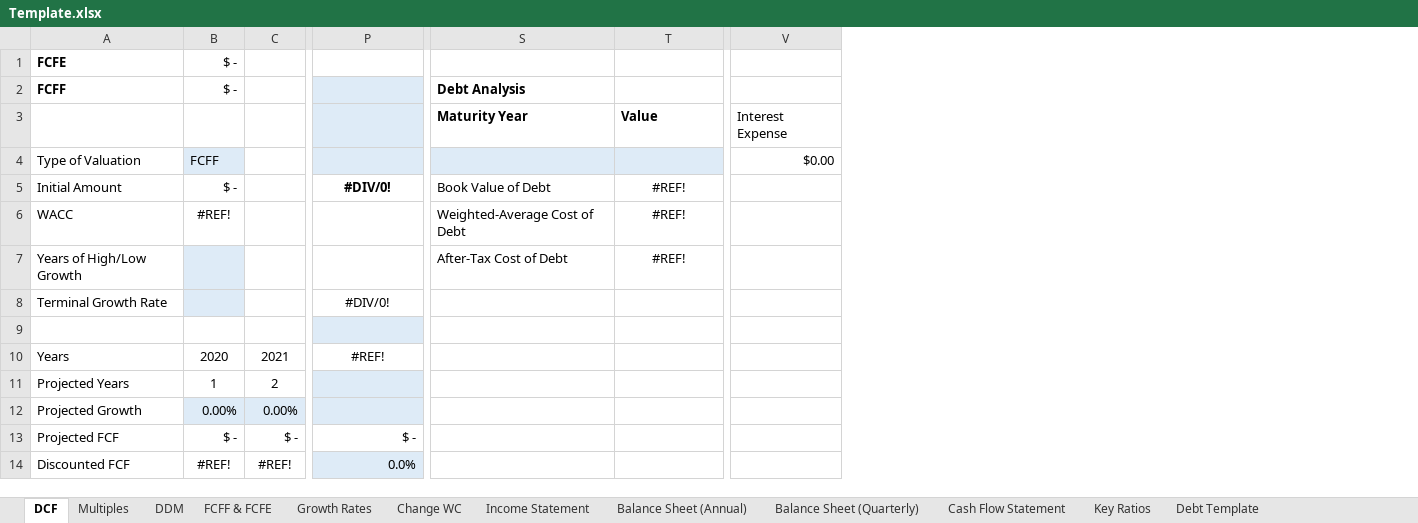
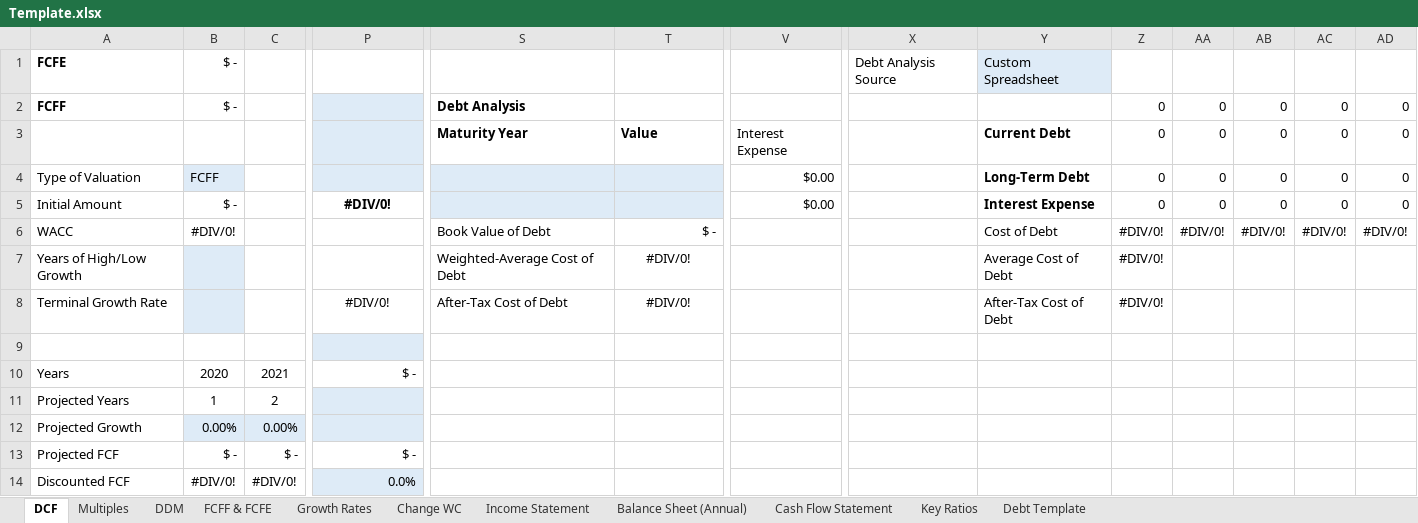
Before and after one commit to Rupak2pk/auto-valuation-, an Excel workbook: Template.xlsx, sheet DCF, drawn as a sheet; only a part is shown, gaps mark what is left out; values as stored, in another font and other column widths than the file's, no borders; conditional formats not drawn; the diff covers the shown part only; the diff names each change by its address in the sheet, - before the commit and + after, or states it on an @@ line.

```diff
--- a/Template.xlsx (sheet DCF)
+++ b/Template.xlsx (sheet DCF)
-sheet tab: Balance Sheet (Quarterly)
+column X, row 1: Debt Analysis Source
+column Y, rows 1-8: Custom Spreadsheet |  | Current Debt | Long-Term Debt | Interest Expense | Cost of Debt | Average Cost of Debt | After-Tax Cost of Debt
+column Z, rows 2-8: 0 | 0 | 0 | 0 | #DIV/0! | #DIV/0! | #DIV/0!
+column AA, rows 2-6: 0 | 0 | 0 | 0 | #DIV/0!
+column AB, rows 2-6: 0 | 0 | 0 | 0 | #DIV/0!
+column AC, rows 2-6: 0 | 0 | 0 | 0 | #DIV/0!
+column AD, rows 2-6: 0 | 0 | 0 | 0 | #DIV/0!
-S5: Book Value of Debt
+S5: (empty)
-S5:T5 fill: none
+S5:T5 fill: #DEEBF7
-T5: #REF!
+T5: (empty)
-V5: (empty)
+V5: $0.00
-B6: #REF!
+B6: #DIV/0!
-S6: Weighted-Average Cost of Debt
+S6: Book Value of Debt
-T6: #REF!
+T6: $ -
-T6 alignment: center
+T6 alignment: right
-S7: After-Tax Cost of Debt
+S7: Weighted-Average Cost of Debt
-T7: #REF!
+T7: #DIV/0!
-S8: (empty)
+S8: After-Tax Cost of Debt
-T8: (empty)
+T8: #DIV/0!
-P10: #REF!
+P10: $ -
-P10 alignment: center
+P10 alignment: right
-B14: #REF!
+B14: #DIV/0!
-C14: #REF!
+C14: #DIV/0!
```
Also changed, not shown: 1 added column, 21 edited cells and cell formats elsewhere in this sheet, sheet Debt Template, formulas that keep their value.
